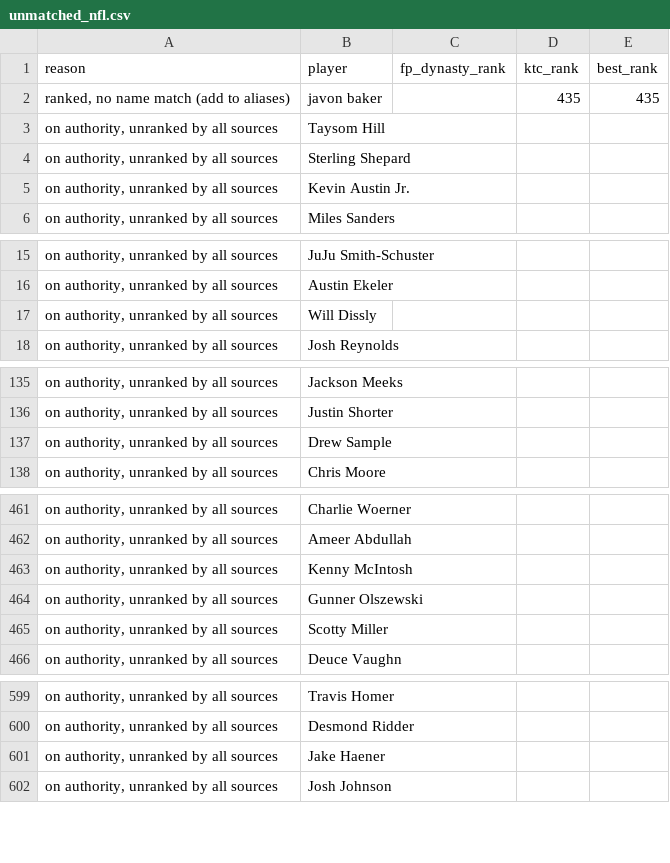
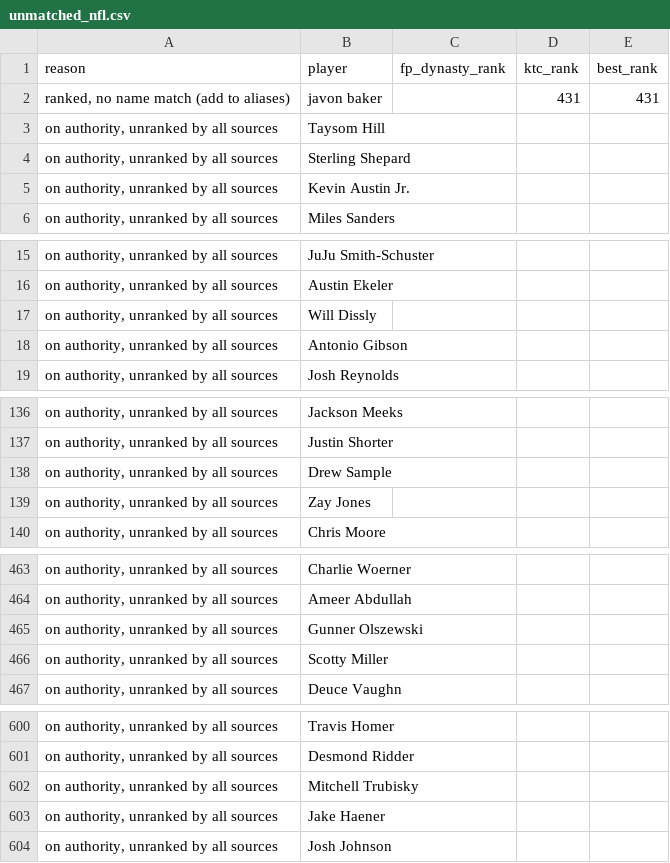
Before and after one commit to kyeill/dynasty, a CSV file: output/unmatched_nfl.csv, drawn as a sheet; only a part is shown, gaps mark what is left out.

```diff
--- a/output/unmatched_nfl.csv
+++ b/output/unmatched_nfl.csv
@@ -1,3 +1,3 @@
 reason,player,fp_dynasty_rank,ktc_rank,best_rank
-"ranked, no name match (add to aliases)",javon baker,,435,435
+"ranked, no name match (add to aliases)",javon baker,,431,431
 "on authority, unranked by all sources",Taysom Hill,,,
@@ -17,2 +17,3 @@
 "on authority, unranked by all sources",Will Dissly,,,
+"on authority, unranked by all sources",Antonio Gibson,,,
 "on authority, unranked by all sources",Josh Reynolds,,,
@@ -137,2 +138,3 @@
 "on authority, unranked by all sources",Drew Sample,,,
+"on authority, unranked by all sources",Zay Jones,,,
 "on authority, unranked by all sources",Chris Moore,,,
@@ -462,3 +464,2 @@
 "on authority, unranked by all sources",Ameer Abdullah,,,
-"on authority, unranked by all sources",Kenny McIntosh,,,
 "on authority, unranked by all sources",Gunner Olszewski,,,
@@ -600,2 +601,3 @@
 "on authority, unranked by all sources",Desmond Ridder,,,
+"on authority, unranked by all sources",Mitchell Trubisky,,,
 "on authority, unranked by all sources",Jake Haener,,,
```
Also changed, not shown: lastgood/nfl_authority.csv, output/combined_rankings_mlb.csv, 26 other files.
